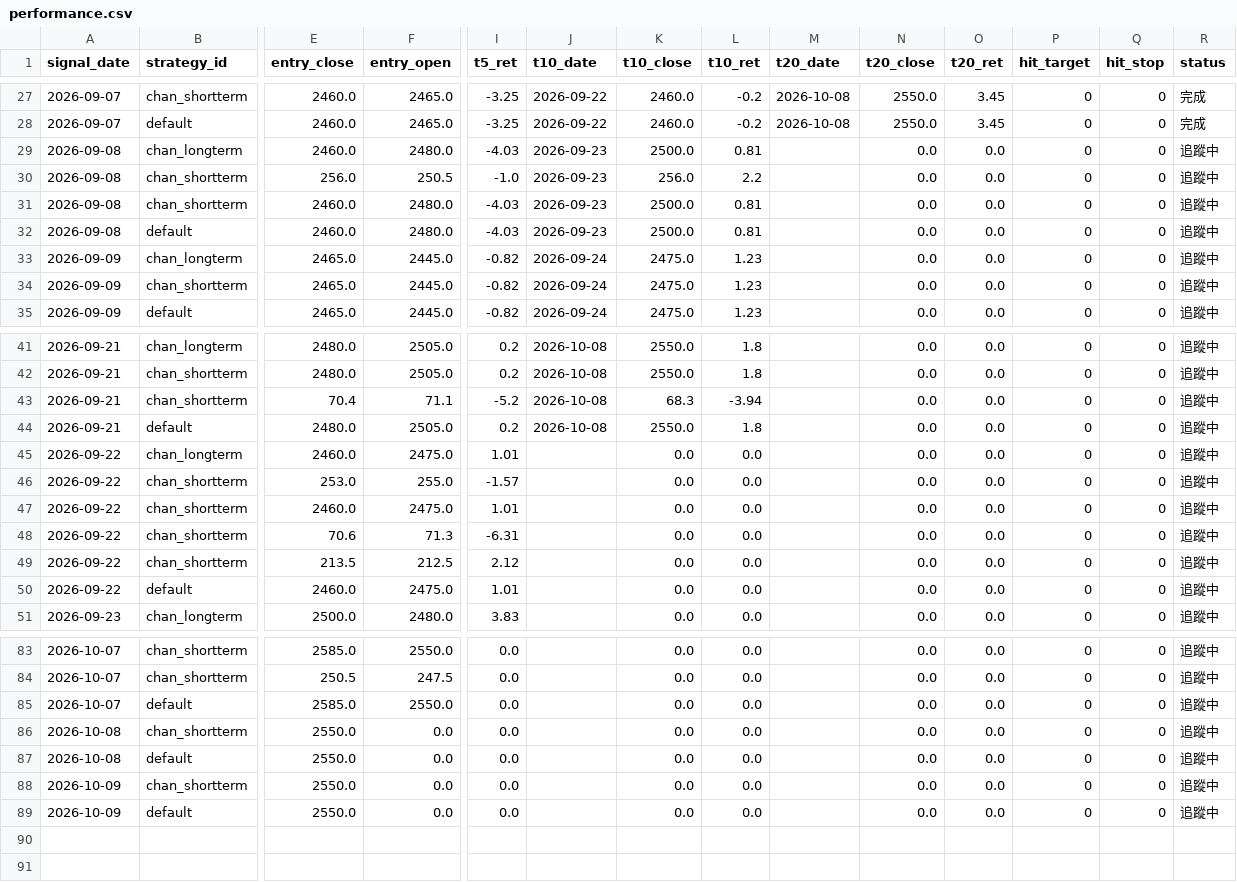
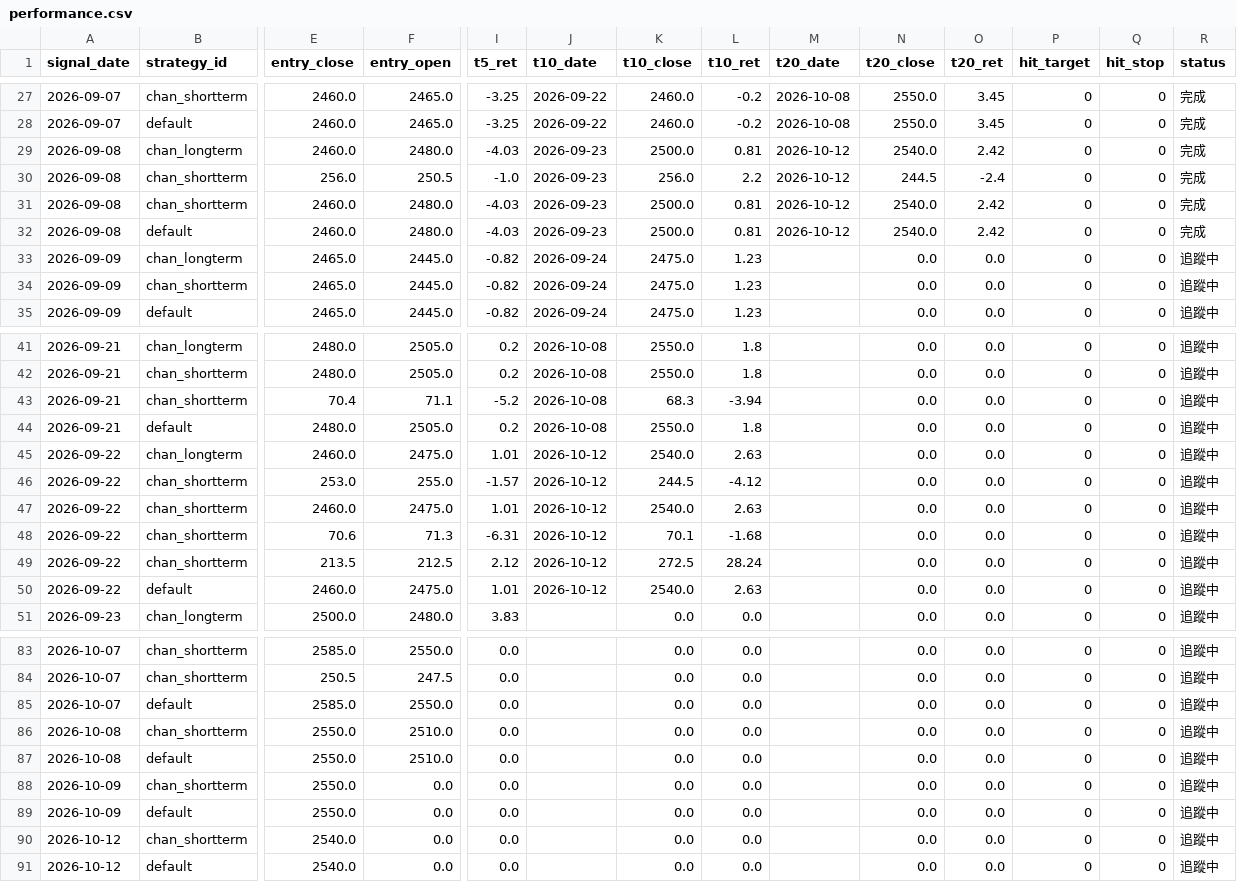
Before and after one commit to jimmynlhs-prog/stock-strategies-only, a CSV file: data/performance.csv, drawn as a sheet; only a part is shown, gaps mark what is left out; rows hold the shown columns only; the diff covers the shown part only; the diff names each change by its address in the sheet, - before the commit and + after, or states it on an @@ line.

```diff
--- a/data/performance.csv
+++ b/data/performance.csv
-M29:M32 (t20_date): (empty)
+M29:M32 (t20_date): 2026-10-12
-N29 (t20_close): 0.0
+N29 (t20_close): 2540.0
-O29 (t20_ret): 0.0
+O29 (t20_ret): 2.42
-R29:R32 (status): 追蹤中
+R29:R32 (status): 完成
-N30 (t20_close): 0.0
+N30 (t20_close): 244.5
-O30 (t20_ret): 0.0
+O30 (t20_ret): -2.4
-N31:N32 (t20_close): 0.0
+N31:N32 (t20_close): 2540.0
-O31:O32 (t20_ret): 0.0
+O31:O32 (t20_ret): 2.42
-J45:J50 (t10_date): (empty)
+J45:J50 (t10_date): 2026-10-12
-K45 (t10_close): 0.0
+K45 (t10_close): 2540.0
-L45 (t10_ret): 0.0
+L45 (t10_ret): 2.63
-K46 (t10_close): 0.0
+K46 (t10_close): 244.5
-L46 (t10_ret): 0.0
+L46 (t10_ret): -4.12
-K47 (t10_close): 0.0
+K47 (t10_close): 2540.0
-L47 (t10_ret): 0.0
+L47 (t10_ret): 2.63
-K48 (t10_close): 0.0
+K48 (t10_close): 70.1
-L48 (t10_ret): 0.0
+L48 (t10_ret): -1.68
-K49 (t10_close): 0.0
+K49 (t10_close): 272.5
-L49 (t10_ret): 0.0
+L49 (t10_ret): 28.24
-K50 (t10_close): 0.0
+K50 (t10_close): 2540.0
-L50 (t10_ret): 0.0
+L50 (t10_ret): 2.63
-F86:F87 (entry_open): 0.0
+F86:F87 (entry_open): 2510.0
+row 90: 2026-10-12 | chan_shortterm | 2540.0 | 0.0 | 0.0 |  | 0.0 | 0.0 |  | 0.0 | 0.0 | 0 | 0 | 追蹤中
+row 91: 2026-10-12 | default | 2540.0 | 0.0 | 0.0 |  | 0.0 | 0.0 |  | 0.0 | 0.0 | 0 | 0 | 追蹤中
```
Also changed, not shown: 9 edited cells elsewhere in this file, data/signals.csv, 1 other file.
